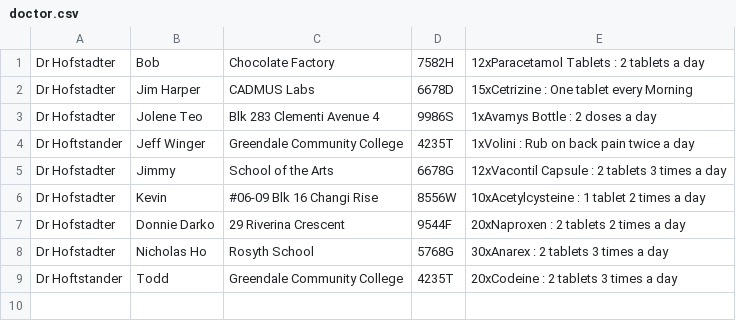
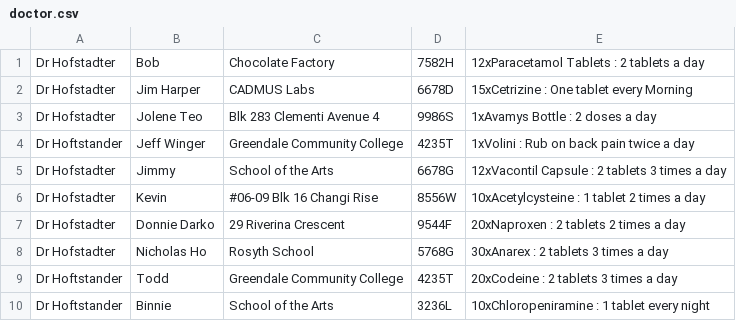
Before and after one commit to jeffilluminati/Prescript.io, a CSV file: doctor.csv, drawn as a sheet; the diff names each change by its address in the sheet, - before the commit and + after, or states it on an @@ line.

Commit message:
made some gooey edits

```diff
--- a/doctor.csv
+++ b/doctor.csv
+row 10: Dr Hoftstander | Binnie | School of the Arts | 3236L | 10xChloropeniramine : 1 tablet every night
```
